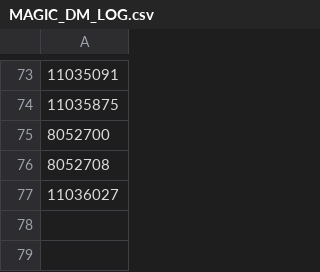
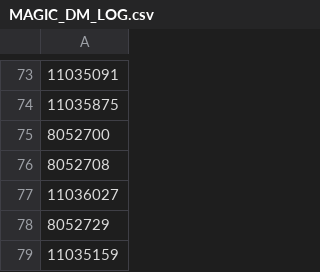
Before and after one commit to forexrichman/richman-data, a CSV file: MAGIC_DM_LOG.csv, drawn as a sheet; only a part is shown, gaps mark what is left out; the diff names each change by its address in the sheet, - before the commit and + after, or states it on an @@ line.

Commit message:
MAGIC_DM_LOG.csv

```diff
--- a/MAGIC_DM_LOG.csv
+++ b/MAGIC_DM_LOG.csv
+row 78: 8052729
+row 79: 11035159
```
